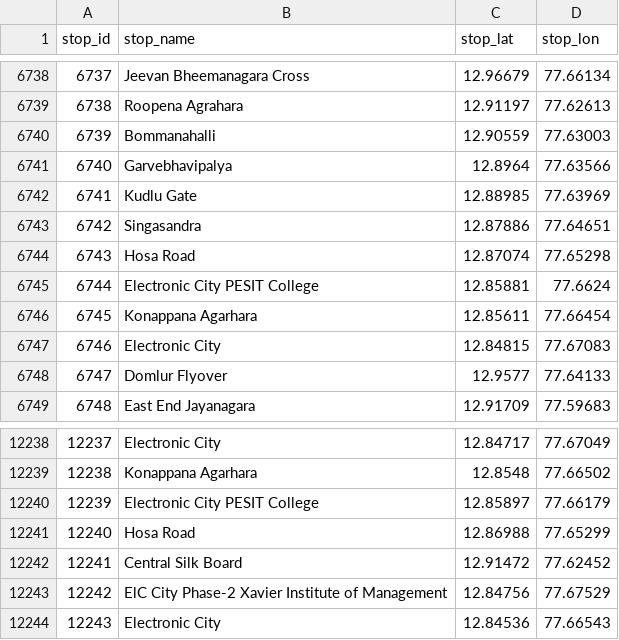
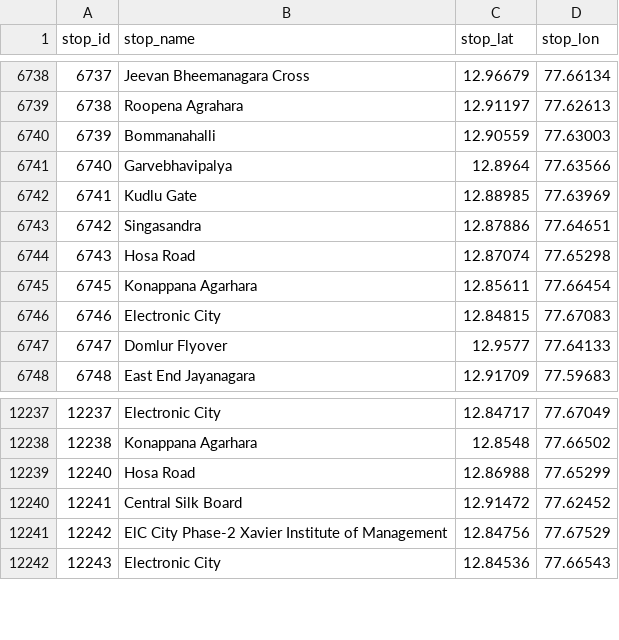
Before and after one commit to Harsha-Hegde-2005/Unified-Comparison-and-Personalized-Travel-Guide, a CSV file: database/bmtc/processed/stops_clean.csv, drawn as a sheet; only a part is shown, gaps mark what is left out.

```diff
--- a/database/bmtc/processed/stops_clean.csv
+++ b/database/bmtc/processed/stops_clean.csv
@@ -6744,3 +6744,2 @@ stop_id,stop_name,stop_lat,stop_lon
 6743,Hosa Road,12.87074,77.65298
-6744,Electronic City PESIT College,12.85881,77.6624
 6745,Konappana Agarhara,12.85611,77.66454
@@ -12239,3 +12238,2 @@ stop_id,stop_name,stop_lat,stop_lon
 12238,Konappana Agarhara,12.8548,77.66502
-12239,Electronic City PESIT College,12.85897,77.66179
 12240,Hosa Road,12.86988,77.65299
```
Also changed, not shown: database/bmtc/processed/reverse_routes_supplement.csv, database/bmtc/processed/stop_canonical_names.csv, 4 other files.
